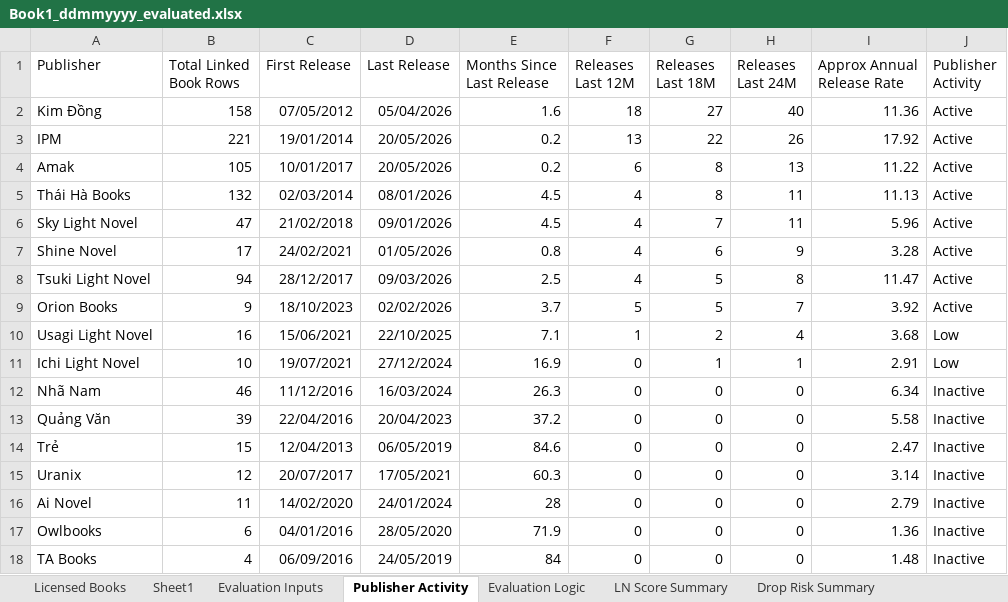
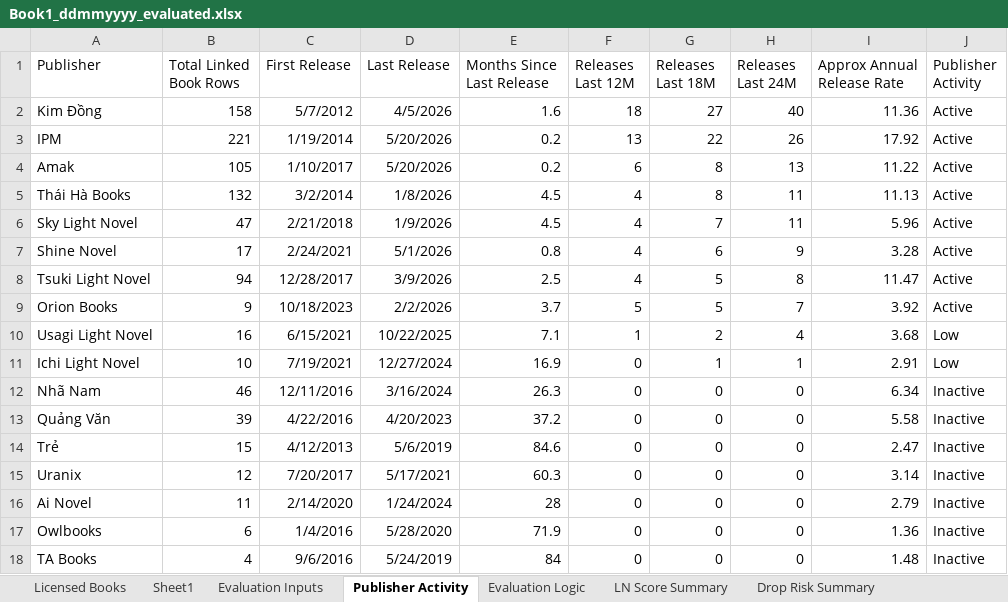
Before and after one commit to jayroring2013/lidex_cf, an Excel workbook: Book1_ddmmyyyy_evaluated.xlsx, sheet Publisher Activity, drawn as a sheet; values as stored, in another font and other column widths than the file's, no borders; the diff names each change by its address in the sheet, - before the commit and + after, or states it on an @@ line.

```diff
--- a/Book1_ddmmyyyy_evaluated.xlsx (sheet Publisher Activity)
+++ b/Book1_ddmmyyyy_evaluated.xlsx (sheet Publisher Activity)
-C2 (First Release): 07/05/2012
+C2 (First Release): 5/7/2012
-D2 (Last Release): 05/04/2026
+D2 (Last Release): 4/5/2026
-C3 (First Release): 19/01/2014
+C3 (First Release): 1/19/2014
-D3:D4 (Last Release): 20/05/2026
+D3:D4 (Last Release): 5/20/2026
-C4 (First Release): 10/01/2017
+C4 (First Release): 1/10/2017
-C5 (First Release): 02/03/2014
+C5 (First Release): 3/2/2014
-D5 (Last Release): 08/01/2026
+D5 (Last Release): 1/8/2026
-C6 (First Release): 21/02/2018
+C6 (First Release): 2/21/2018
-D6 (Last Release): 09/01/2026
+D6 (Last Release): 1/9/2026
-C7 (First Release): 24/02/2021
+C7 (First Release): 2/24/2021
-D7 (Last Release): 01/05/2026
+D7 (Last Release): 5/1/2026
-C8 (First Release): 28/12/2017
+C8 (First Release): 12/28/2017
-D8 (Last Release): 09/03/2026
+D8 (Last Release): 3/9/2026
-C9 (First Release): 18/10/2023
+C9 (First Release): 10/18/2023
-D9 (Last Release): 02/02/2026
+D9 (Last Release): 2/2/2026
-C10 (First Release): 15/06/2021
+C10 (First Release): 6/15/2021
-D10 (Last Release): 22/10/2025
+D10 (Last Release): 10/22/2025
-C11 (First Release): 19/07/2021
+C11 (First Release): 7/19/2021
-D11 (Last Release): 27/12/2024
+D11 (Last Release): 12/27/2024
-C12 (First Release): 11/12/2016
+C12 (First Release): 12/11/2016
-D12 (Last Release): 16/03/2024
+D12 (Last Release): 3/16/2024
-C13 (First Release): 22/04/2016
+C13 (First Release): 4/22/2016
-D13 (Last Release): 20/04/2023
+D13 (Last Release): 4/20/2023
-C14 (First Release): 12/04/2013
+C14 (First Release): 4/12/2013
-D14 (Last Release): 06/05/2019
+D14 (Last Release): 5/6/2019
-C15 (First Release): 20/07/2017
+C15 (First Release): 7/20/2017
-D15 (Last Release): 17/05/2021
+D15 (Last Release): 5/17/2021
-C16 (First Release): 14/02/2020
+C16 (First Release): 2/14/2020
-D16 (Last Release): 24/01/2024
+D16 (Last Release): 1/24/2024
-C17 (First Release): 04/01/2016
+C17 (First Release): 1/4/2016
-D17 (Last Release): 28/05/2020
+D17 (Last Release): 5/28/2020
-C18 (First Release): 06/09/2016
+C18 (First Release): 9/6/2016
-D18 (Last Release): 24/05/2019
+D18 (Last Release): 5/24/2019
```
Also changed, not shown: sheet Licensed Books, sheet Evaluation Inputs, sheet Sheet1.
